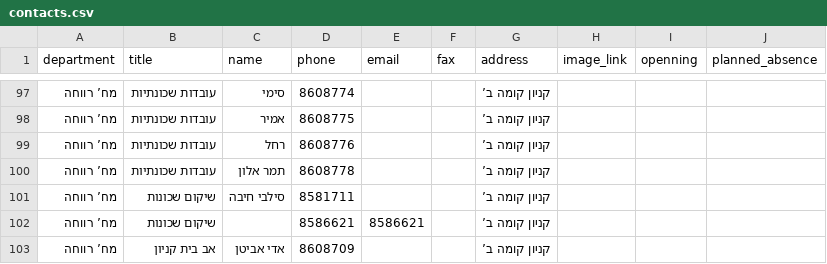
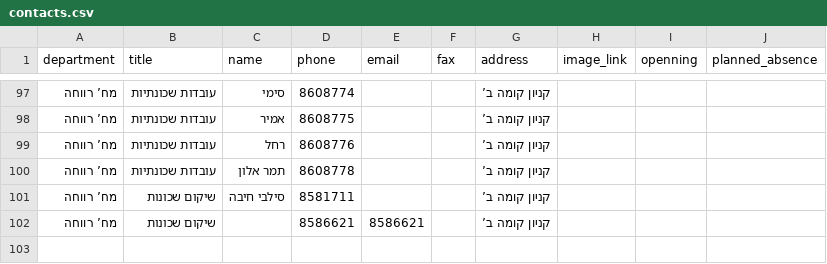
Before and after one commit to Gizra/Municipality, a CSV file: static/src/_data/contacts.csv, drawn as a sheet; only a part is shown, gaps mark what is left out.

Commit message:
ommit last contact in example contacts file

```diff
--- a/static/src/_data/contacts.csv
+++ b/static/src/_data/contacts.csv
@@ -102,2 +102 @@ department,title,name,phone,email,fax,address,image_link,openning,planned_absenc
 מח’ רווחה,שיקום שכונות,,8586621,8586621,,קניון קומה ב’,,,
-מח’ רווחה,אב בית קניון,אדי אביטן,8608709,,,קניון קומה ב’,,,
```
